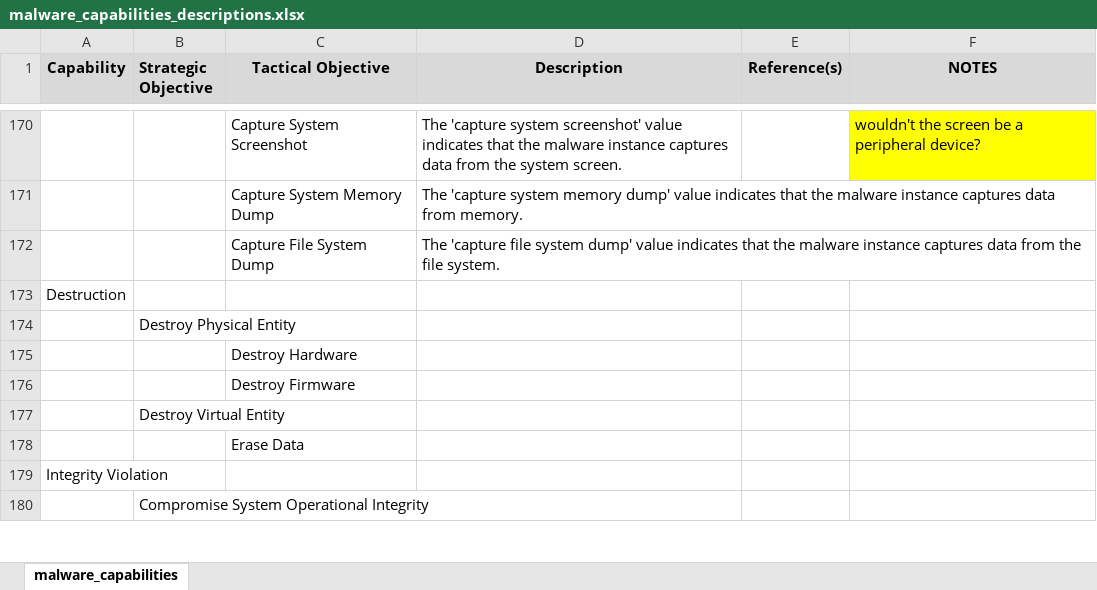
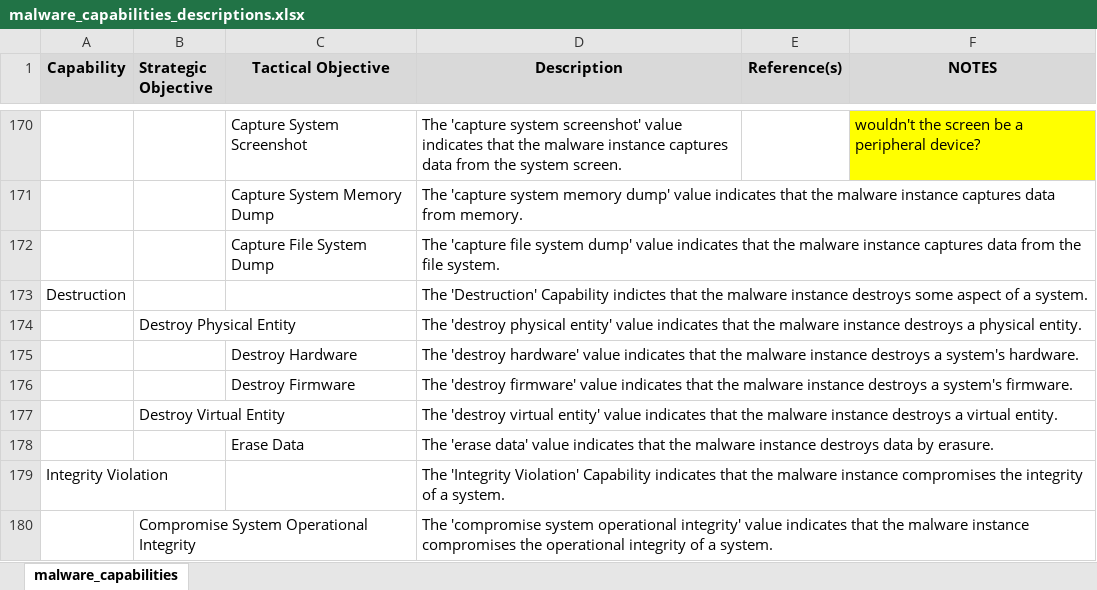
Before and after one commit to MAECProject/working-documents, an Excel workbook: mind_maps/malware_capabilities_descriptions.xlsx, sheet malware_capabilities, drawn as a sheet; only a part is shown, gaps mark what is left out; values as stored, in another font and other column widths than the file's, no borders; the diff covers the shown part only; the diff names each change by its address in the sheet, - before the commit and + after, or states it on an @@ line.

Commit message:
added annotations

```diff
--- a/mind_maps/malware_capabilities_descriptions.xlsx (sheet malware_capabilities)
+++ b/mind_maps/malware_capabilities_descriptions.xlsx (sheet malware_capabilities)
-D173 (Description): (empty)
+D173 (Description): The 'Destruction' Capability indictes that the malware instance destroys some aspect of a system.
-D174 (Description): (empty)
+D174 (Description): The 'destroy physical entity' value indicates that the malware instance destroys a physical entity.
-D175 (Description): (empty)
+D175 (Description): The 'destroy hardware' value indicates that the malware instance destroys a system's hardware.
-D176 (Description): (empty)
+D176 (Description): The 'destroy firmware' value indicates that the malware instance destroys a system's firmware.
-D177 (Description): (empty)
+D177 (Description): The 'destroy virtual entity' value indicates that the malware instance destroys a virtual entity.
-D178 (Description): (empty)
+D178 (Description): The 'erase data' value indicates that the malware instance destroys data by erasure.
-D179 (Description): (empty)
+D179 (Description): The 'Integrity Violation' Capability indicates that the malware instance compromises the integrity of a system.
-D180 (Description): (empty)
+D180 (Description): The 'compromise system operational integrity' value indicates that the malware instance compromises the operational integrity of a system.
```
Also changed, not shown: 4 added rows, 4 removed rows and 9 edited cells elsewhere in this sheet.
